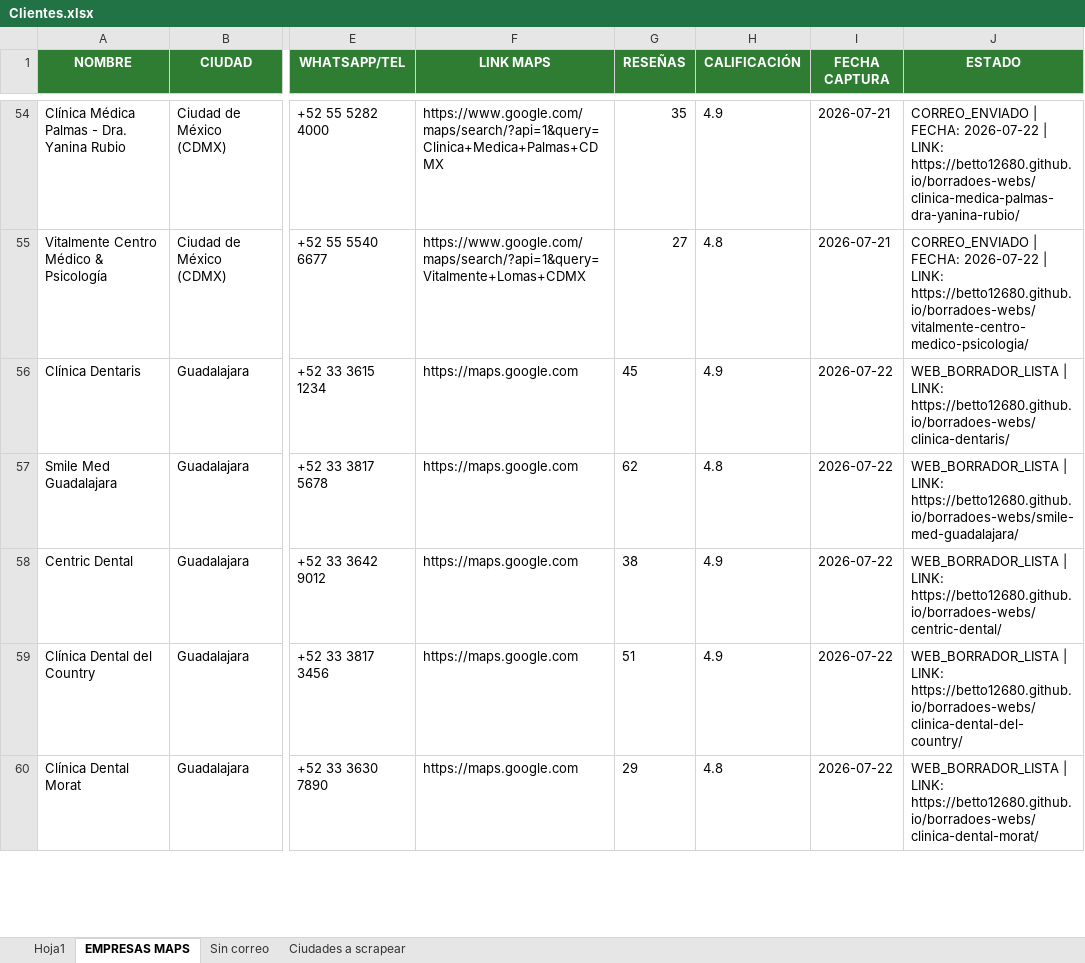
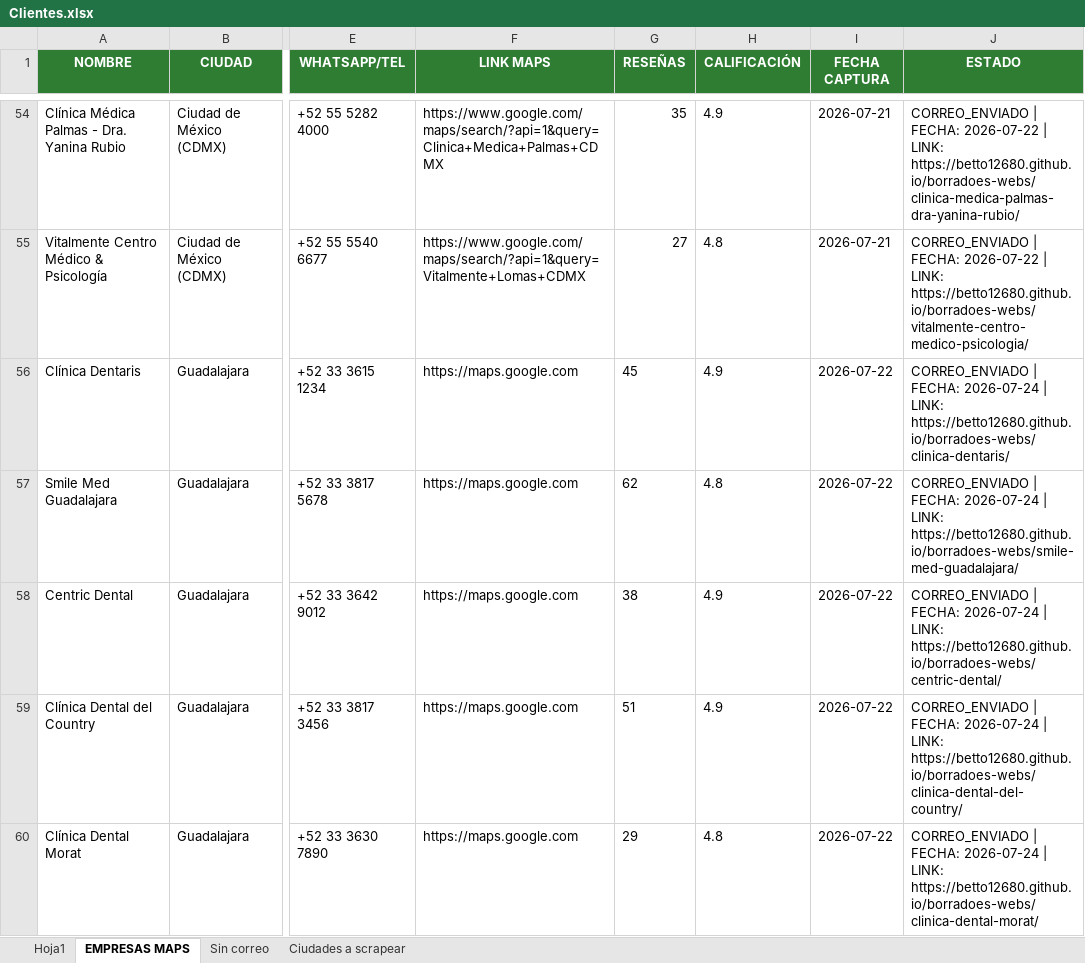
Before and after one commit to Betto12680/borradoes-webs, an Excel workbook: Clientes.xlsx, sheet EMPRESAS MAPS, drawn as a sheet; only a part is shown, gaps mark what is left out; values as stored, in another font and other column widths than the file's, no borders; the diff covers the shown part only; the diff names each change by its address in the sheet, - before the commit and + after, or states it on an @@ line.

Commit message:
Actualizar Clientes.xlsx tras envio exitoso de 20 correos de prospeccion en Guadalajara via Mailrelay API

```diff
--- a/Clientes.xlsx (sheet EMPRESAS MAPS)
+++ b/Clientes.xlsx (sheet EMPRESAS MAPS)
-J56 (ESTADO): WEB_BORRADOR_LISTA | LINK:…
+J56 (ESTADO): CORREO_ENVIADO | FECHA: 2026-07-24 | LINK:…
-J57 (ESTADO): WEB_BORRADOR_LISTA | LINK:…
+J57 (ESTADO): CORREO_ENVIADO | FECHA: 2026-07-24 | LINK:…
-J58 (ESTADO): WEB_BORRADOR_LISTA | LINK:…
+J58 (ESTADO): CORREO_ENVIADO | FECHA: 2026-07-24 | LINK:…
-J59 (ESTADO): WEB_BORRADOR_LISTA | LINK:…
+J59 (ESTADO): CORREO_ENVIADO | FECHA: 2026-07-24 | LINK:…
-J60 (ESTADO): WEB_BORRADOR_LISTA | LINK:…
+J60 (ESTADO): CORREO_ENVIADO | FECHA: 2026-07-24 | LINK:…
```
Also changed, not shown: 15 edited cells elsewhere in this sheet.
